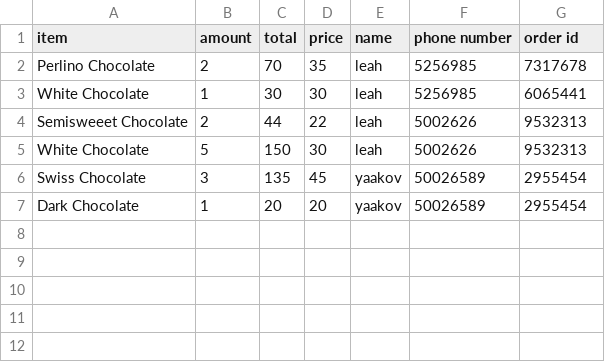
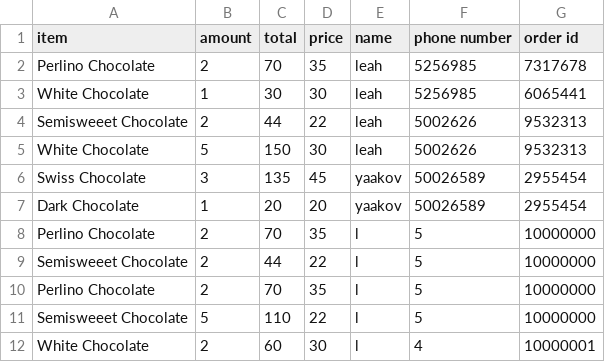
Before and after one commit to leahitzinger/leahs-work, a CSV file: advanced python/lesson5/store_csv.csv, drawn as a sheet; the diff names each change by its address in the sheet, - before the commit and + after, or states it on an @@ line.

```diff
--- a/advanced python/lesson5/store_csv.csv
+++ b/advanced python/lesson5/store_csv.csv
+row 8: Perlino Chocolate | 2 | 70 | 35 | l | 5 | 10000000
+row 9: Semisweeet Chocolate | 2 | 44 | 22 | l | 5 | 10000000
+row 10: Perlino Chocolate | 2 | 70 | 35 | l | 5 | 10000000
+row 11: Semisweeet Chocolate | 5 | 110 | 22 | l | 5 | 10000000
+row 12: White Chocolate | 2 | 60 | 30 | l | 4 | 10000001
```
Also changed, not shown: 17 other files.
